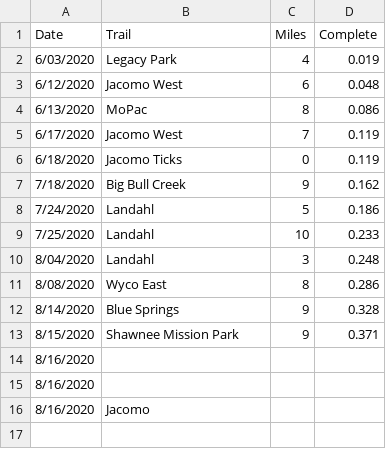
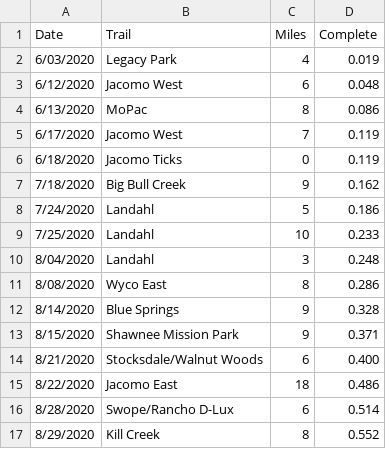
Before and after one commit to johnsug/garmin, a CSV file: efi2020.csv, drawn as a sheet.

Commit message:
Update efi2020.csv

```diff
--- a/efi2020.csv
+++ b/efi2020.csv
@@ -13,4 +13,5 @@ Date,Trail,Miles,Complete
 8/15/2020,Shawnee Mission Park,9,0.371
-8/16/2020,
-8/16/2020,
-8/16/2020,Jacomo,,
+8/21/2020,Stocksdale/Walnut Woods,6,0.400
+8/22/2020,Jacomo East,18,0.486
+8/28/2020,Swope/Rancho D-Lux,6,0.514
+8/29/2020,Kill Creek,8,0.552
```
